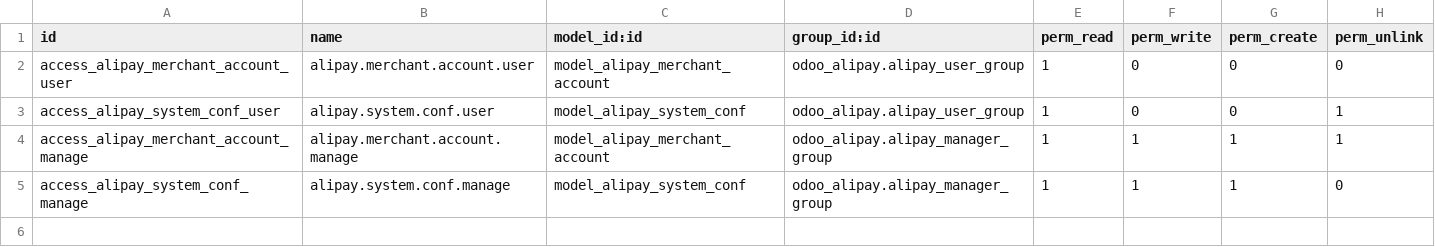
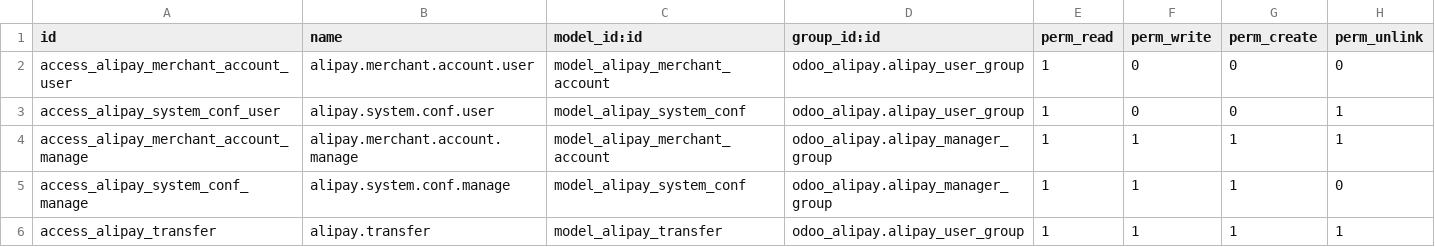
Before and after one commit to DITIntl/odooAliPay, a CSV file: odoo_alipay/security/ir.model.access.csv, drawn as a sheet; the diff names each change by its address in the sheet, - before the commit and + after, or states it on an @@ line.

```diff
--- a/odoo_alipay/security/ir.model.access.csv
+++ b/odoo_alipay/security/ir.model.access.csv
+row 6: access_alipay_transfer | alipay.transfer | model_alipay_transfer | odoo_alipay.alipay_user_group | 1 | 1 | 1 | 1
```
Also changed, not shown: 8 other files.
